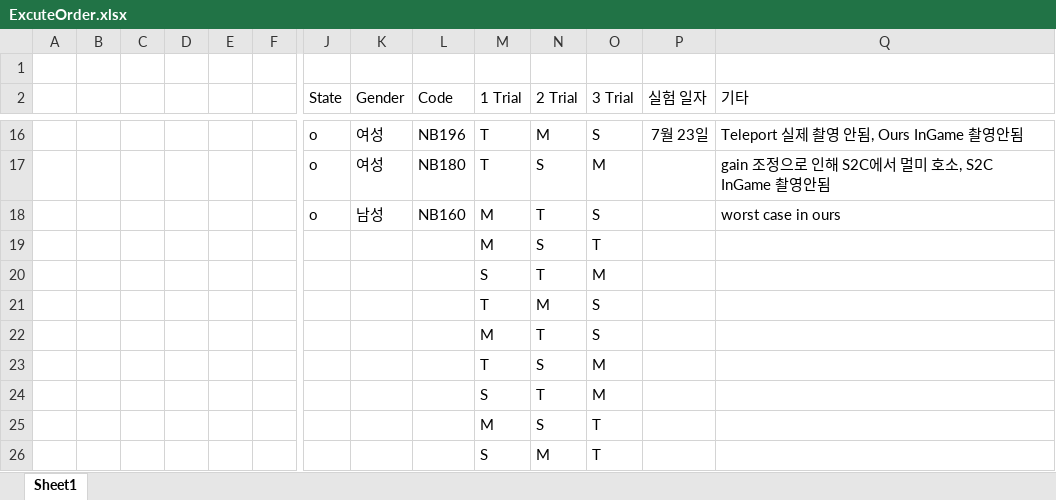
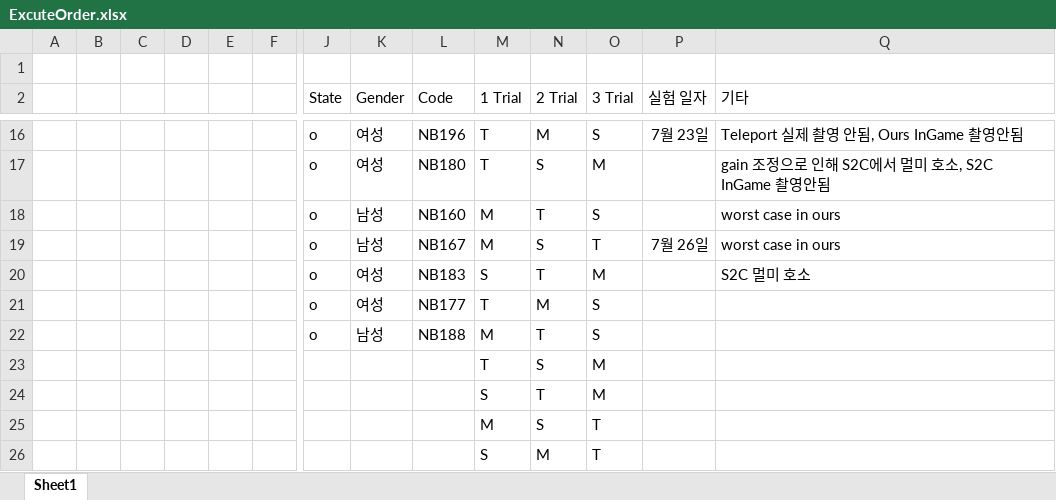
Before and after one commit to sympat/Infinite-Room-Manipulation, an Excel workbook: Assets/Resources/Experiment2_Result/ExcuteOrder.xlsx, sheet Sheet1, drawn as a sheet; only a part is shown, gaps mark what is left out; values as stored, in another font and other column widths than the file's, no borders; removed rows and columns are numbered as before the commit, all else as after; rows hold the shown columns only; the diff names each change by its address in the sheet, - before the commit and + after, or states it on an @@ line.

```diff
--- a/Assets/Resources/Experiment2_Result/ExcuteOrder.xlsx (sheet Sheet1)
+++ b/Assets/Resources/Experiment2_Result/ExcuteOrder.xlsx (sheet Sheet1)
-row 19:  |  |  |  |  |  |  |  |  | M | S | T
-row 20:  |  |  |  |  |  |  |  |  | S | T | M
-row 21:  |  |  |  |  |  |  |  |  | T | M | S
-row 22:  |  |  |  |  |  |  |  |  | M | T | S
+row 19:  |  |  |  |  |  | o | 남성 | NB167 | M | S | T | 7월 26일 | worst case in ours
+row 20:  |  |  |  |  |  | o | 여성 | NB183 | S | T | M |  | S2C 멀미 호소
+row 21:  |  |  |  |  |  | o | 여성 | NB177 | T | M | S
+row 22:  |  |  |  |  |  | o | 남성 | NB188 | M | T | S
```
Also changed, not shown: 2 other files.
